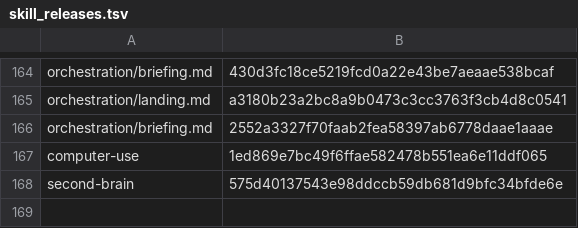
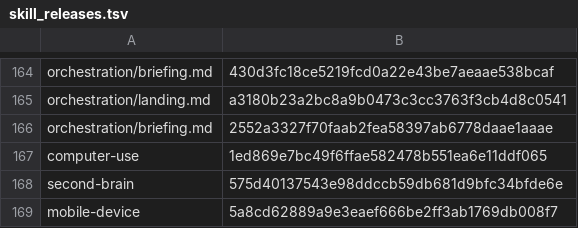
Before and after one commit to cjy5507/zerocode-ide, a TSV file: crates/zerocode-core/src/skill_releases.tsv, drawn as a sheet; only a part is shown, gaps mark what is left out; the diff names each change by its address in the sheet, - before the commit and + after, or states it on an @@ line.

```diff
--- a/crates/zerocode-core/src/skill_releases.tsv
+++ b/crates/zerocode-core/src/skill_releases.tsv
+row 169: mobile-device | 5a8cd62889a9e3eaef666be2ff3ab1769db008f7
```
Also changed, not shown: 29 other files.
